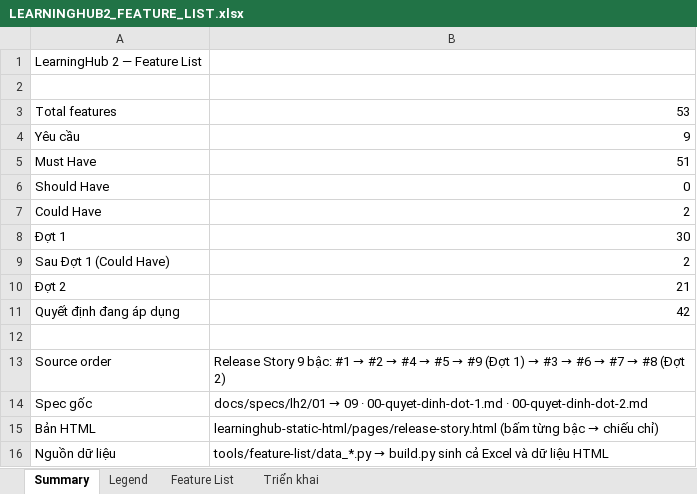
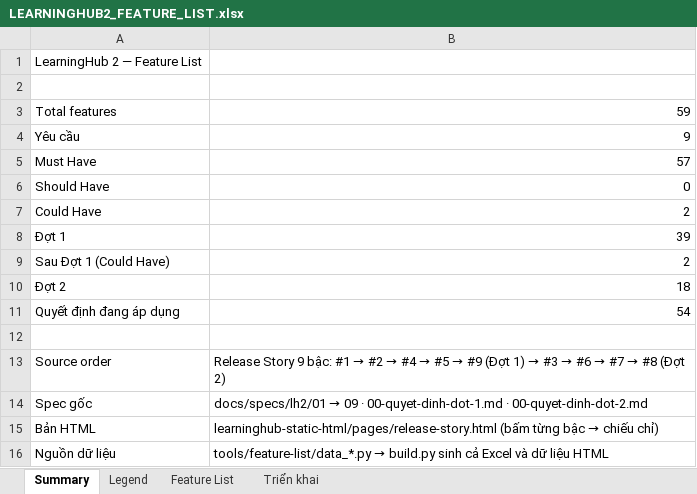
Before and after one commit to nguyennhuquynh26298-crypto/learninghub2-prototype, an Excel workbook: LEARNINGHUB2_FEATURE_LIST.xlsx, sheet Summary, drawn as a sheet; values as stored, in another font and other column widths than the file's, no borders; the diff names each change by its address in the sheet, - before the commit and + after, or states it on an @@ line.

```diff
--- a/LEARNINGHUB2_FEATURE_LIST.xlsx (sheet Summary)
+++ b/LEARNINGHUB2_FEATURE_LIST.xlsx (sheet Summary)
-B3: 53
+B3: 59
-B5: 51
+B5: 57
-B8: 30
+B8: 39
-B10: 21
+B10: 18
-B11: 42
+B11: 54
```
Also changed, not shown: sheet Feature List, sheet Triển khai, 8 other files.
